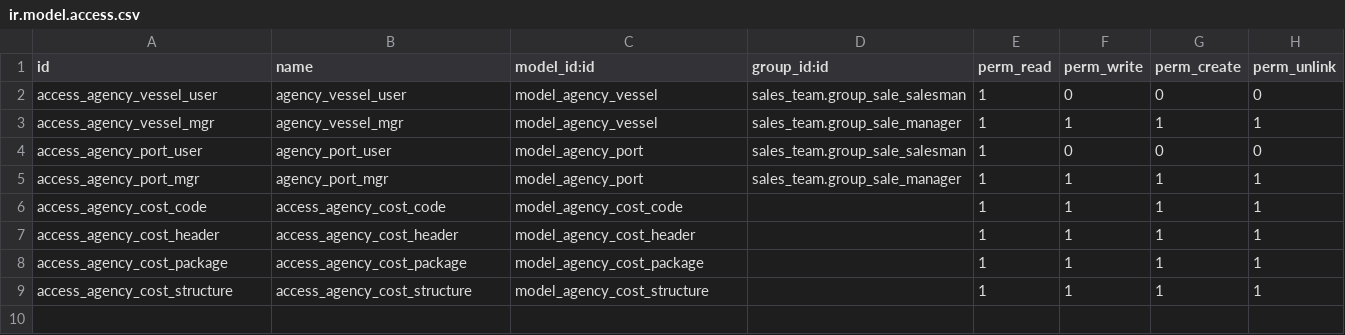
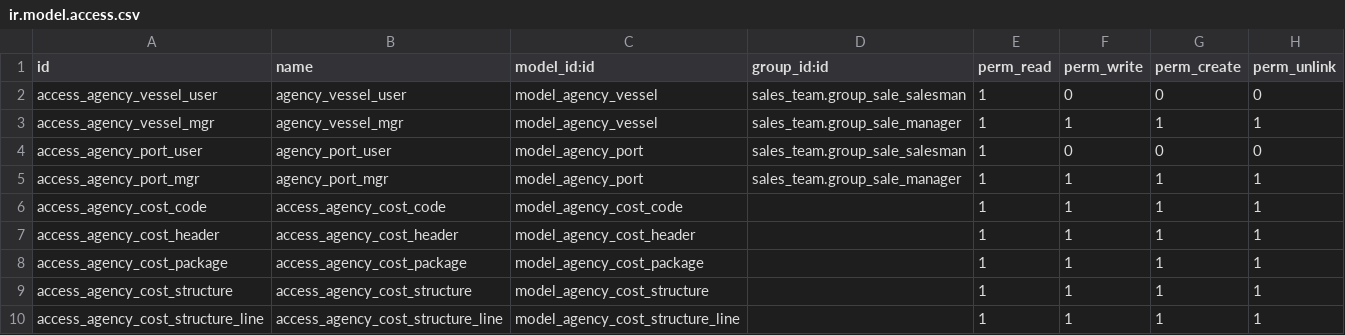
Before and after one commit to aalfatah/ShippingAgency-OdooDev, a CSV file: port_agency_dev/security/ir.model.access.csv, drawn as a sheet.

Commit message:
Port agency add cost structure line

```diff
--- a/port_agency_dev/security/ir.model.access.csv
+++ b/port_agency_dev/security/ir.model.access.csv
@@ -9 +9,2 @@ access_agency_cost_package,access_agency_cost_package,model_agency_cost_package,
 access_agency_cost_structure,access_agency_cost_structure,model_agency_cost_structure,,1,1,1,1
+access_agency_cost_structure_line,access_agency_cost_structure_line,model_agency_cost_structure_line,,1,1,1,1
```
Also changed, not shown: 3 other files.
